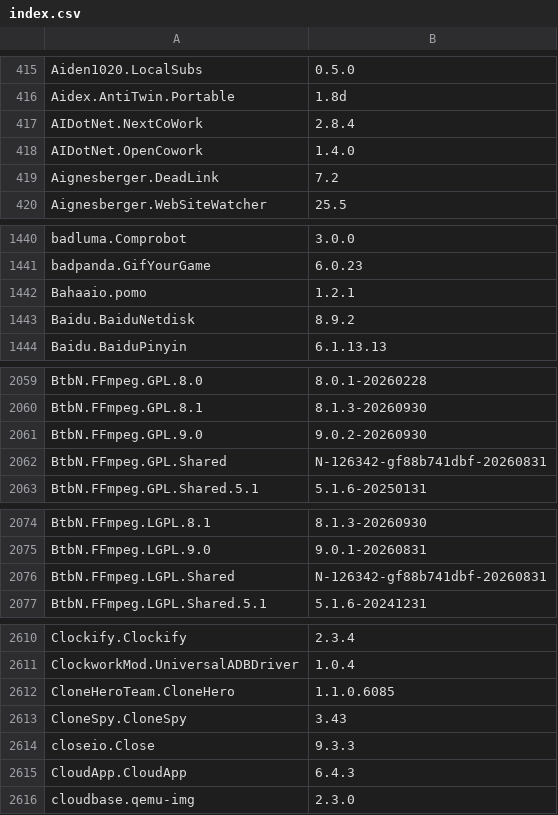
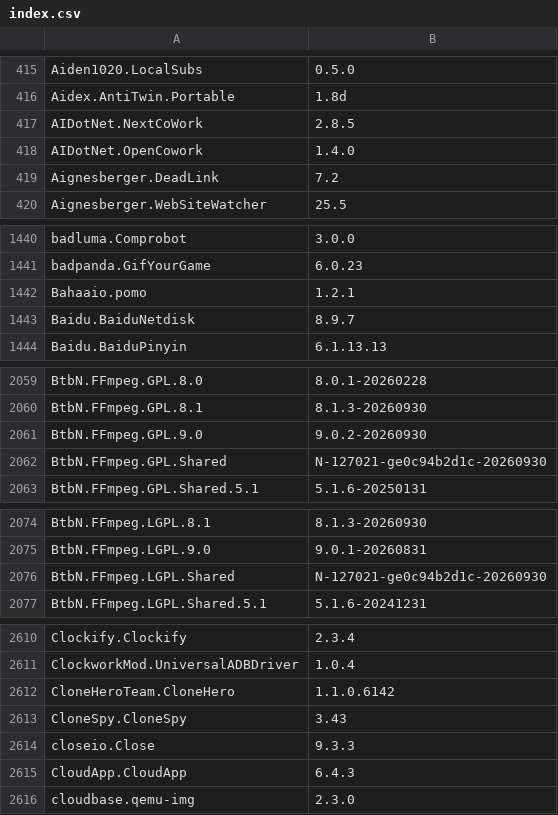
Before and after one commit to NakanoSanku/winget-pkgs-index, a CSV file: index.csv, drawn as a sheet; only a part is shown, gaps mark what is left out; the diff covers the shown part only.

```diff
--- a/index.csv
+++ b/index.csv
@@ -416,3 +416,3 @@
 "Aidex.AntiTwin.Portable","1.8d"
-"AIDotNet.NextCoWork","2.8.4"
+"AIDotNet.NextCoWork","2.8.5"
 "AIDotNet.OpenCowork","1.4.0"
@@ -1442,3 +1442,3 @@
 "Bahaaio.pomo","1.2.1"
-"Baidu.BaiduNetdisk","8.9.2"
+"Baidu.BaiduNetdisk","8.9.7"
 "Baidu.BaiduPinyin","6.1.13.13"
@@ -2061,3 +2061,3 @@
 "BtbN.FFmpeg.GPL.9.0","9.0.2-20260930"
-"BtbN.FFmpeg.GPL.Shared","N-126342-gf88b741dbf-20260831"
+"BtbN.FFmpeg.GPL.Shared","N-127021-ge0c94b2d1c-20260930"
 "BtbN.FFmpeg.GPL.Shared.5.1","5.1.6-20250131"
@@ -2075,3 +2075,3 @@
 "BtbN.FFmpeg.LGPL.9.0","9.0.1-20260831"
-"BtbN.FFmpeg.LGPL.Shared","N-126342-gf88b741dbf-20260831"
+"BtbN.FFmpeg.LGPL.Shared","N-127021-ge0c94b2d1c-20260930"
 "BtbN.FFmpeg.LGPL.Shared.5.1","5.1.6-20241231"
@@ -2611,3 +2611,3 @@
 "ClockworkMod.UniversalADBDriver","1.0.4"
-"CloneHeroTeam.CloneHero","1.1.0.6085"
+"CloneHeroTeam.CloneHero","1.1.0.6142"
 "CloneSpy.CloneSpy","3.43"
```
Also changed, not shown: 4 added rows and 55 edited cells elsewhere in this file, 3 other files.
